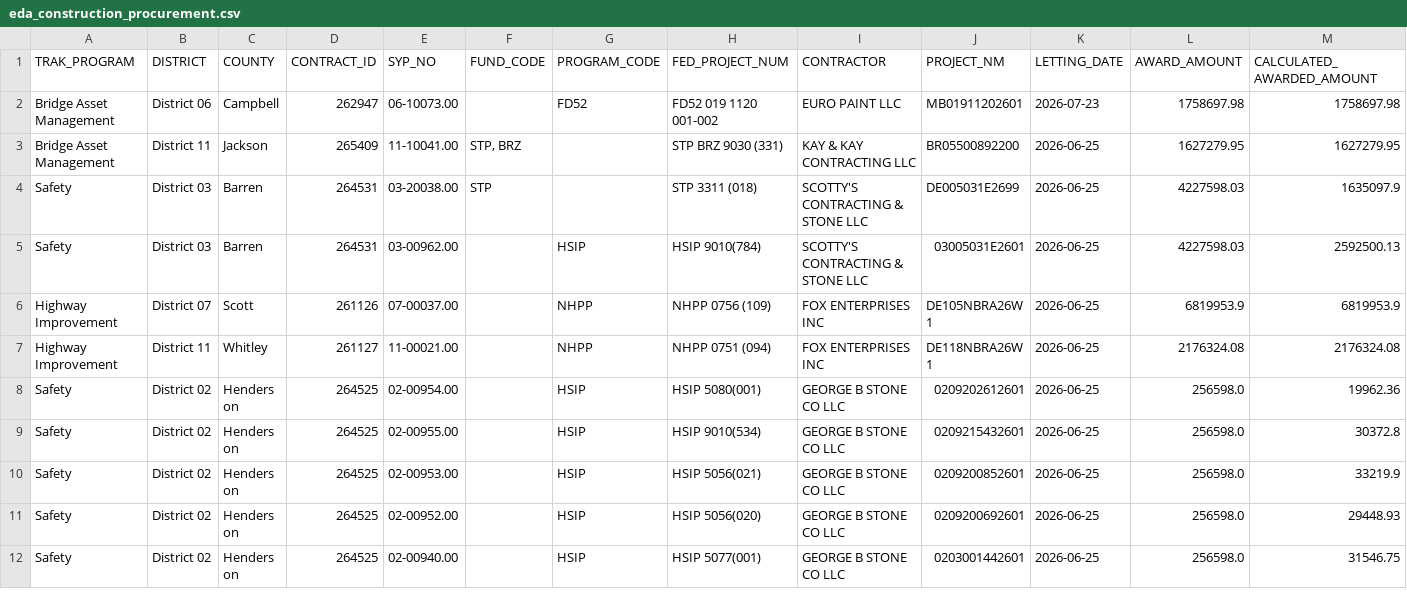
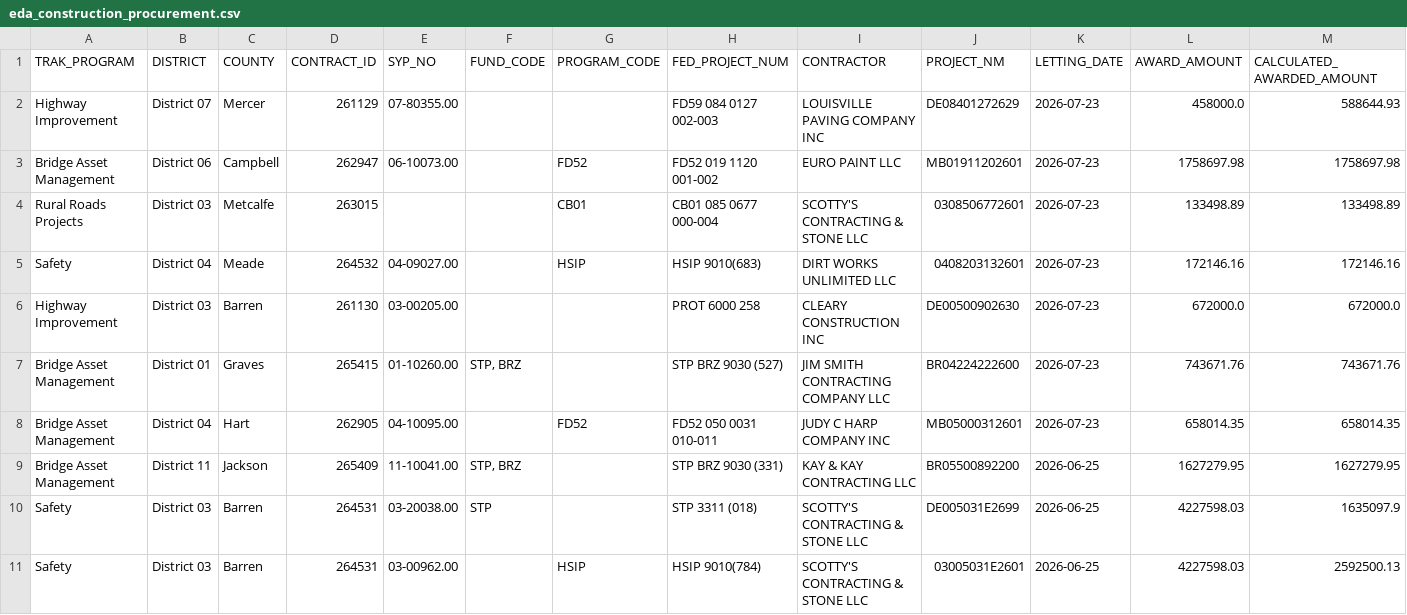
Before and after one commit to chrislambert-ky/analysis-eda-tool, a CSV file: data/raw/eda_construction_procurement.csv, drawn as a sheet; only a part is shown; the shorter side is filled out with more unchanged rows; the diff names each change by its address in the sheet, - before the commit and + after, or states it on an @@ line.

```diff
--- a/data/raw/eda_construction_procurement.csv
+++ b/data/raw/eda_construction_procurement.csv
+row 2: Highway Improvement | District 07 | Mercer | 261129 | 07-80355.00 |  |  | FD59 084 0127 002-003 | LOUISVILLE PAVING COMPANY INC | DE08401272629 | 2026-07-23 | 458000.0 | 588644.93
+row 4: Rural Roads Projects | District 03 | Metcalfe | 263015 |  |  | CB01 | CB01 085 0677 000-004 | SCOTTY'S CONTRACTING & STONE LLC | 0308506772601 | 2026-07-23 | 133498.89 | 133498.89
+row 5: Safety | District 04 | Meade | 264532 | 04-09027.00 |  | HSIP | HSIP 9010(683) | DIRT WORKS UNLIMITED LLC | 0408203132601 | 2026-07-23 | 172146.16 | 172146.16
+row 6: Highway Improvement | District 03 | Barren | 261130 | 03-00205.00 |  |  | PROT 6000 258 | CLEARY CONSTRUCTION INC | DE00500902630 | 2026-07-23 | 672000.0 | 672000.0
+row 7: Bridge Asset Management | District 01 | Graves | 265415 | 01-10260.00 | STP, BRZ |  | STP BRZ 9030 (527) | JIM SMITH CONTRACTING COMPANY LLC | BR04224222600 | 2026-07-23 | 743671.76 | 743671.76
+row 8: Bridge Asset Management | District 04 | Hart | 262905 | 04-10095.00 |  | FD52 | FD52 050 0031 010-011 | JUDY C HARP COMPANY INC | MB05000312601 | 2026-07-23 | 658014.35 | 658014.35
```
Also changed, not shown: data/raw/eda_current_enact_plan_data_set.csv, data/report/eda_construction_procurement/eda_construction_procurement-District-01.csv, 7 other files.
